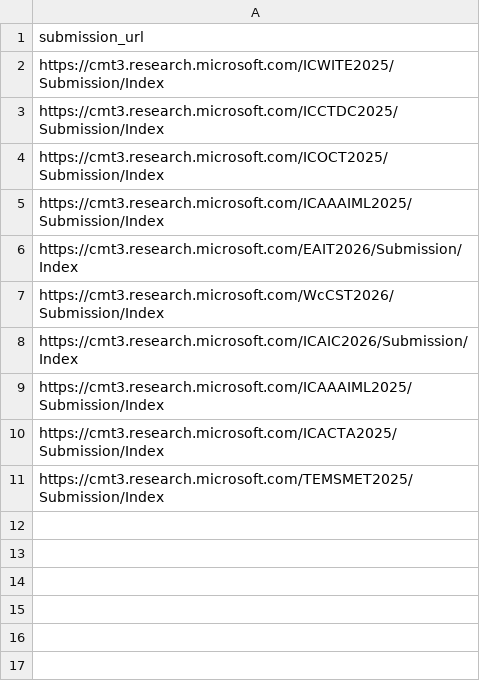
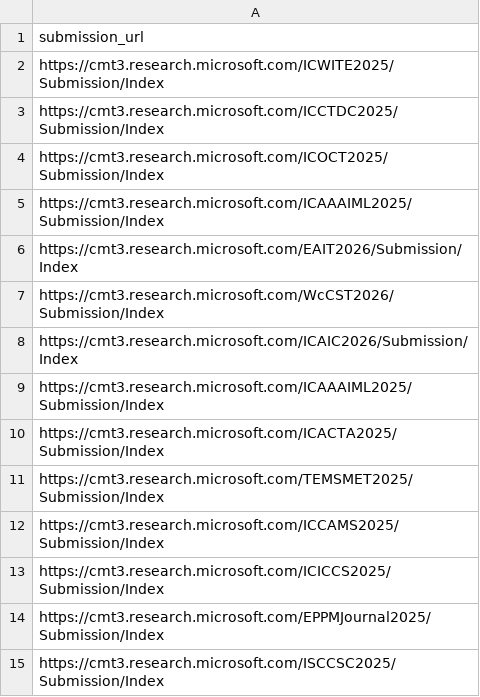
Before and after one commit to TwinklePie22/Conference_Submit_Bot, a CSV file: config/submission_urls.csv, drawn as a sheet; the diff names each change by its address in the sheet, - before the commit and + after, or states it on an @@ line.

```diff
--- a/config/submission_urls.csv
+++ b/config/submission_urls.csv
+row 12: https://cmt3.research.microsoft.com/ICCAMS2025/Submission/Index
+row 13: https://cmt3.research.microsoft.com/ICICCS2025/Submission/Index
+row 14: https://cmt3.research.microsoft.com/EPPMJournal2025/Submission/Index
+row 15: https://cmt3.research.microsoft.com/ISCCSC2025/Submission/Index
```
Also changed, not shown: 1 other file.
